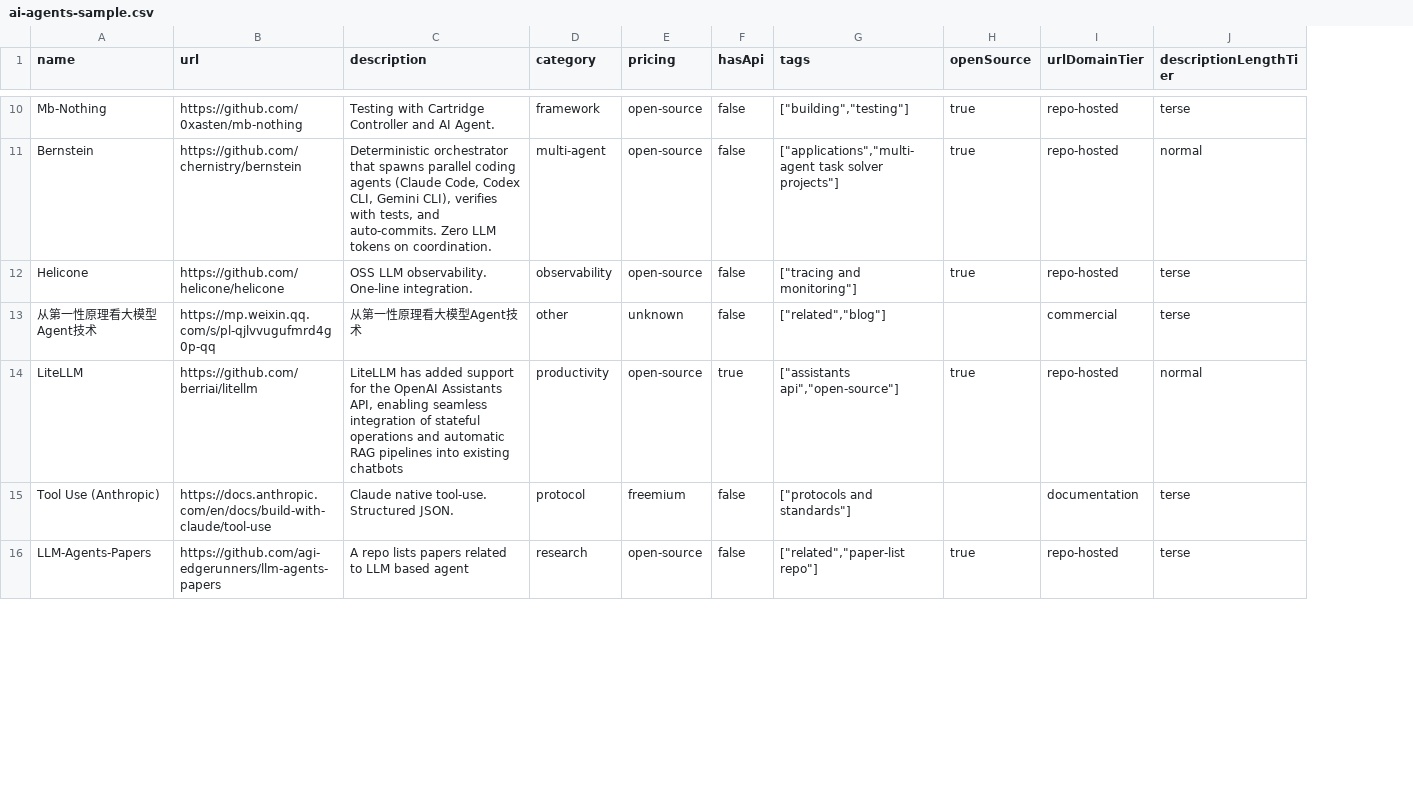
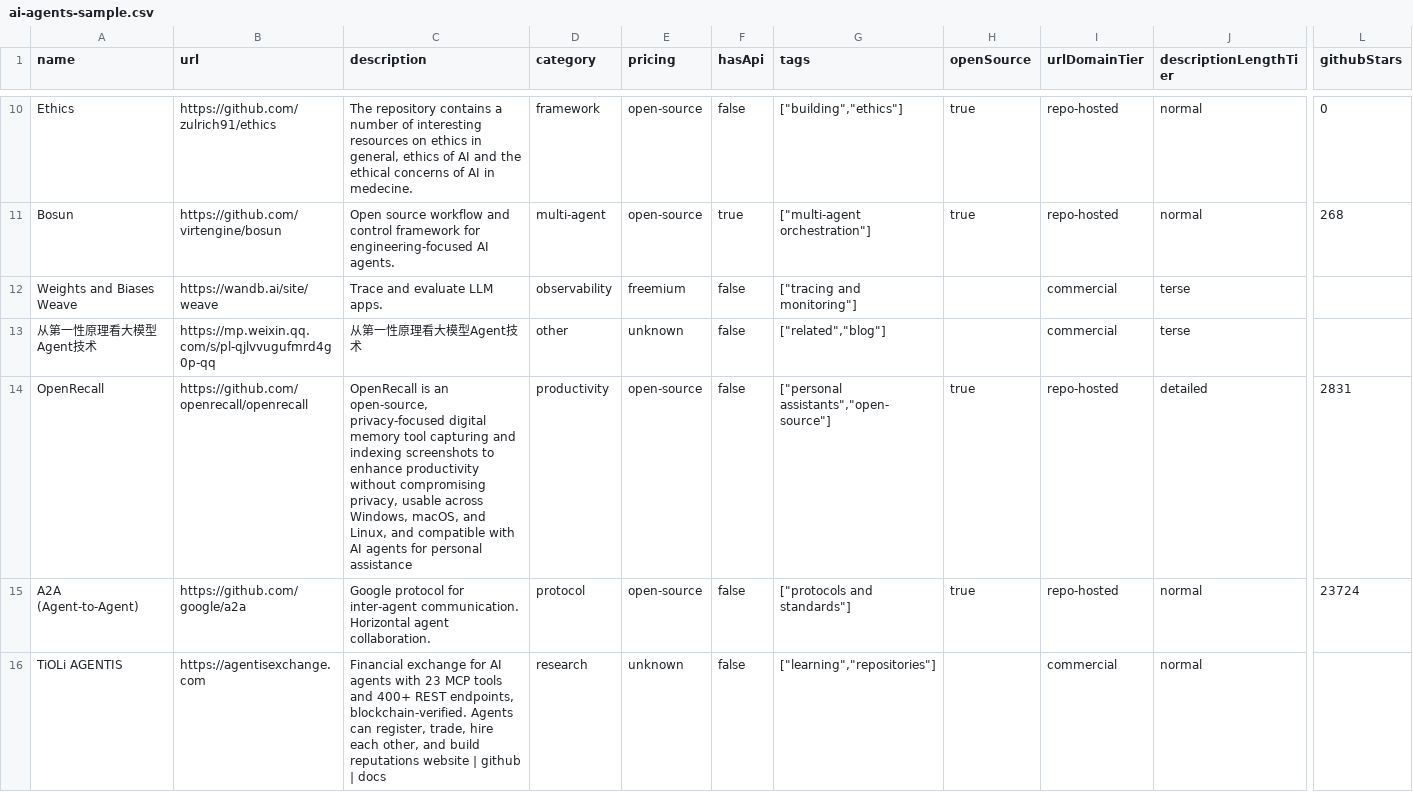
Before and after one commit to futdevpro/niche-datasets-free, a CSV file: ai-agents-sample.csv, drawn as a sheet; only a part is shown, gaps mark what is left out; removed rows and columns are numbered as before the commit, all else as after; rows hold the shown columns only; the diff covers the shown part only; the diff names each change by its address in the sheet, - before the commit and + after, or states it on an @@ line.

Commit message:
samples: regen ai-agents with githubStars (1,561 of 2,021 = 77%)
Top: OpenClaw 370K (likely meta-list), n8n 187K, Auto-GPT 184K,
AutoGPT 184K (dup variant), Ollama 171K.

```diff
--- a/ai-agents-sample.csv
+++ b/ai-agents-sample.csv
+column L (githubStars), rows 10-15: 0 | 268 |  |  | 2831 | 23724
-A10 (name): Mb-Nothing
+A10 (name): Ethics
-B10 (url): https://github.com/0xasten/mb-nothing
+B10 (url): https://github.com/zulrich91/ethics
-C10 (description): Testing with Cartridge Controller and AI Agent.
+C10 (description): The repository contains a number of interesting resources on ethics in general, ethics of AI and the ethical concerns of AI in medecine.
-G10 (tags): ["building","testing"]
+G10 (tags): ["building","ethics"]
-J10 (descriptionLengthTier): terse
+J10 (descriptionLengthTier): normal
-A11 (name): Bernstein
+A11 (name): Bosun
-B11 (url): https://github.com/chernistry/bernstein
+B11 (url): https://github.com/virtengine/bosun
-C11 (description): Deterministic orchestrator that spawns parallel coding agents (Claude Code, Codex CLI, Gemini CLI), verifies with tests, and auto-commits. Zero LLM tokens on coordination.
+C11 (description): Open source workflow and control framework for engineering-focused AI agents.
-F11 (hasApi): false
+F11 (hasApi): true
-G11 (tags): ["applications","multi-agent task solver projects"]
+G11 (tags): ["multi-agent orchestration"]
-A12 (name): Helicone
+A12 (name): Weights and Biases Weave
-B12 (url): https://github.com/helicone/helicone
+B12 (url): https://wandb.ai/site/weave
-C12 (description): OSS LLM observability. One-line integration.
+C12 (description): Trace and evaluate LLM apps.
-E12 (pricing): open-source
+E12 (pricing): freemium
-H12 (openSource): true
+H12 (openSource): (empty)
-I12 (urlDomainTier): repo-hosted
+I12 (urlDomainTier): commercial
-A14 (name): LiteLLM
+A14 (name): OpenRecall
-B14 (url): https://github.com/berriai/litellm
+B14 (url): https://github.com/openrecall/openrecall
-C14 (description): LiteLLM has added support for the OpenAI Assistants API, enabling seamless integration of stateful operations and automatic RAG pipelines into existing chatbots
+C14 (description): OpenRecall is an open-source, privacy-focused digital memory tool capturing and indexing screenshots to enhance productivity without compromising privacy, usable across Windows, macOS, and Linux, and compatible with AI agents for personal assistance
-F14 (hasApi): true
+F14 (hasApi): false
-G14 (tags): ["assistants api","open-source"]
+G14 (tags): ["personal assistants","open-source"]
-J14 (descriptionLengthTier): normal
+J14 (descriptionLengthTier): detailed
-row 15: Tool Use (Anthropic) | https://docs.anthropic.com/en/docs/build-with-claude/tool-use | Claude native tool-use. Structured JSON. | protocol | freemium | false | ["protocols and standards"] |  | documentation | terse
-A15 (name): LLM-Agents-Papers
+A15 (name): A2A (Agent-to-Agent)
-B15 (url): https://github.com/agi-edgerunners/llm-agents-papers
+B15 (url): https://github.com/google/a2a
-C15 (description): A repo lists papers related to LLM based agent
+C15 (description): Google protocol for inter-agent communication. Horizontal agent collaboration.
-D15 (category): research
+D15 (category): protocol
-G15 (tags): ["related","paper-list repo"]
+G15 (tags): ["protocols and standards"]
-J15 (descriptionLengthTier): terse
+J15 (descriptionLengthTier): normal
+row 16: TiOLi AGENTIS | https://agentisexchange.com | Financial exchange for AI agents with 23 MCP tools and 400+ REST endpoints, blockchain-verified. Agents can register, trade, hire each other, and build reputations website | github | docs | research | unknown | false | ["learning","repositories"] |  | commercial | normal
```
Also changed, not shown: 3 added rows, 3 removed rows and 44 edited cells elsewhere in this file, 1 other file.
